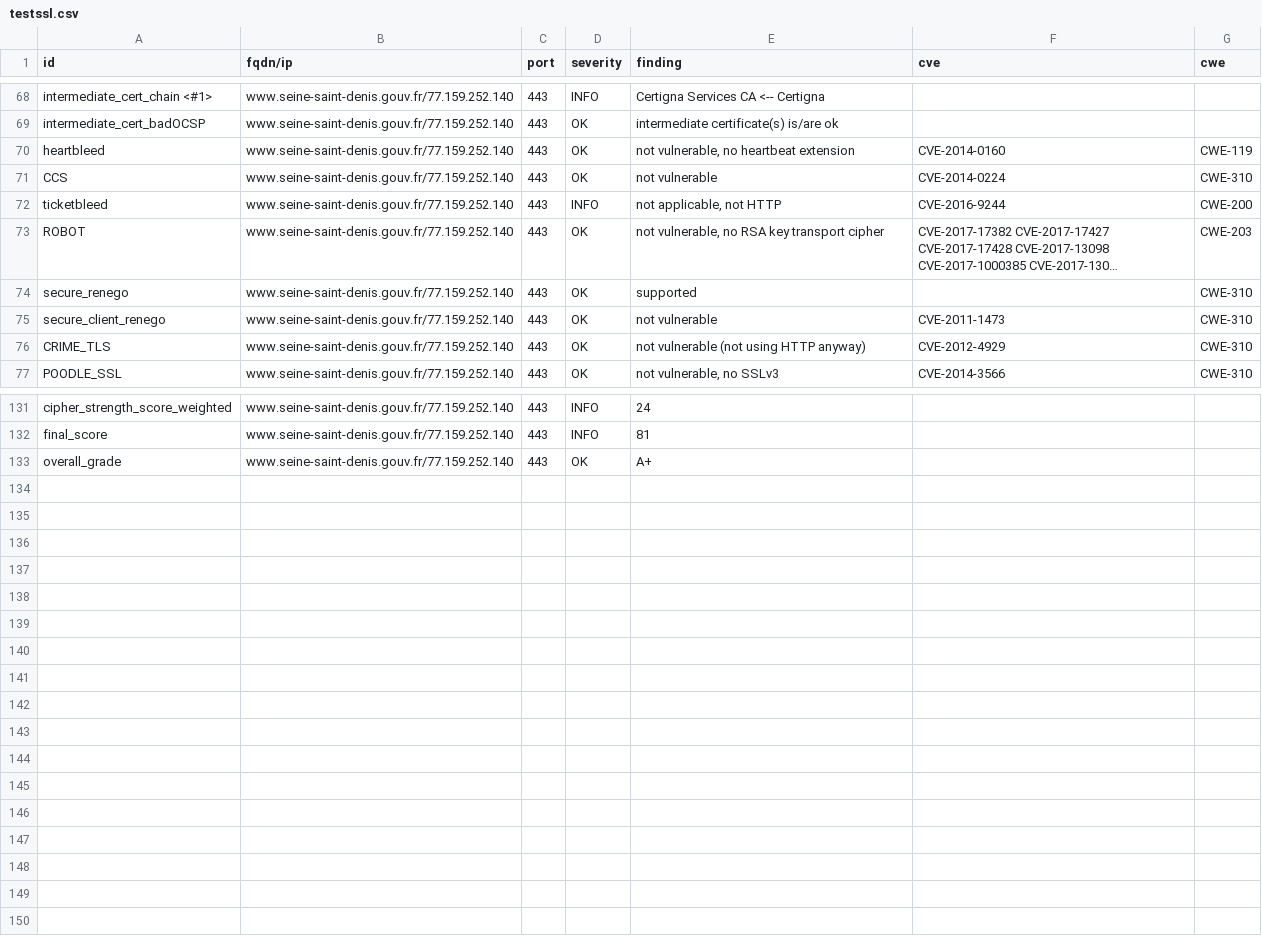
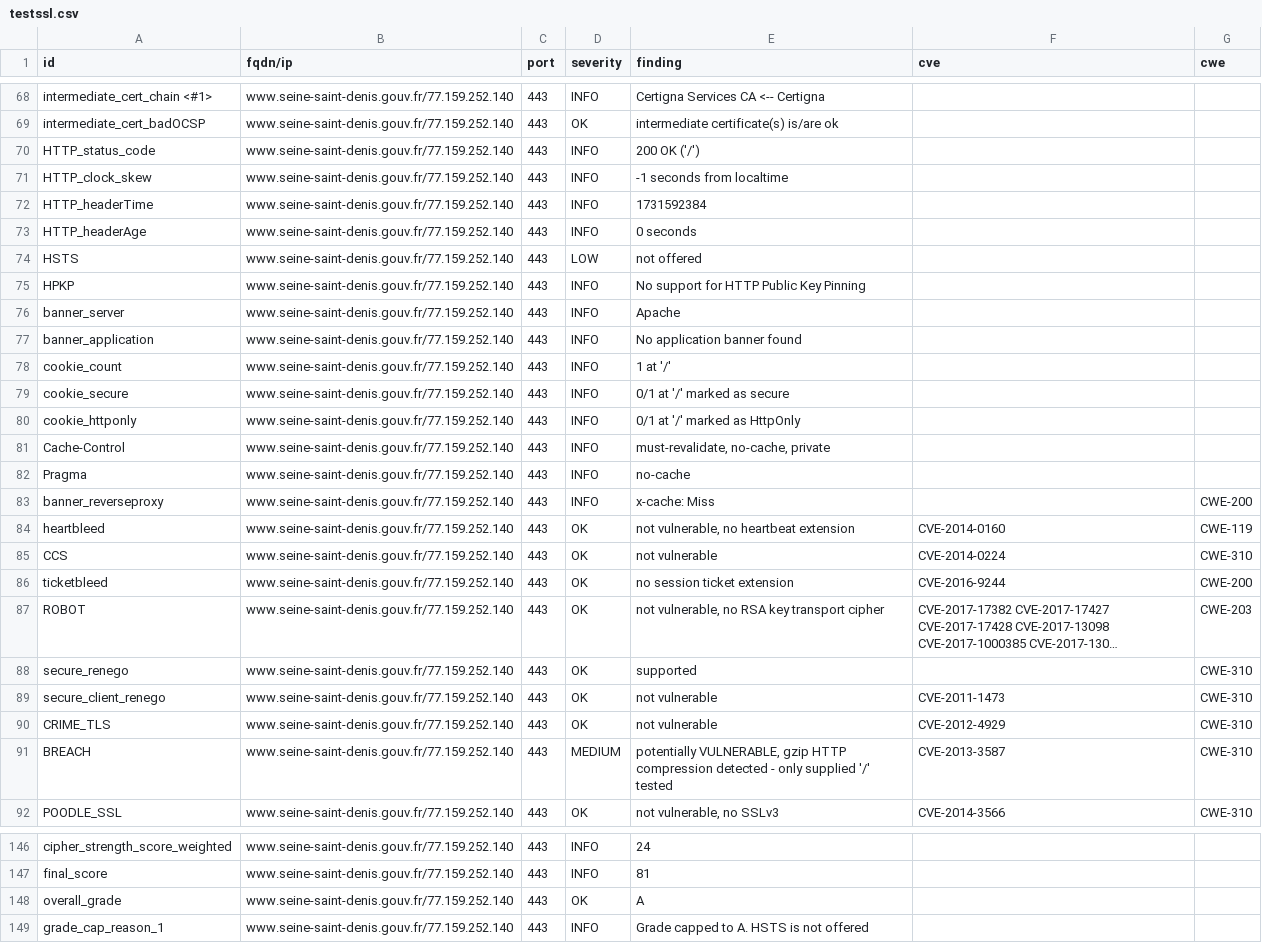
Before and after one commit to GKO-org/dashlordPrd9, a CSV file: results/aHR0cHM6Ly93d3cuc2VpbmUtc2FpbnQtZGVuaXMuZ291di5mcg==/testssl.csv, drawn as a sheet; only a part is shown, gaps mark what is left out; long unchanged cells end in …; addresses are those after the commit; the diff covers the shown part only; the diff names each change by its address in the sheet, - before the commit and + after, or states it on an @@ line.

Commit message:
update: https://www.seine-saint-denis.gouv.fr

```diff
--- a/results/aHR0cHM6Ly93d3cuc2VpbmUtc2FpbnQtZGVuaXMuZ291di5mcg==/testssl.csv
+++ b/results/aHR0cHM6Ly93d3cuc2VpbmUtc2FpbnQtZGVuaXMuZ291di5mcg==/testssl.csv
+row 70: HTTP_status_code | www.seine-saint-denis.gouv.fr/77.159.252.140 | 443 | INFO | 200 OK ('/')
+row 71: HTTP_clock_skew | www.seine-saint-denis.gouv.fr/77.159.252.140 | 443 | INFO | -1 seconds from localtime
+row 72: HTTP_headerTime | www.seine-saint-denis.gouv.fr/77.159.252.140 | 443 | INFO | 1731592384
+row 73: HTTP_headerAge | www.seine-saint-denis.gouv.fr/77.159.252.140 | 443 | INFO | 0 seconds
+row 74: HSTS | www.seine-saint-denis.gouv.fr/77.159.252.140 | 443 | LOW | not offered
+row 75: HPKP | www.seine-saint-denis.gouv.fr/77.159.252.140 | 443 | INFO | No support for HTTP Public Key Pinning
+row 76: banner_server | www.seine-saint-denis.gouv.fr/77.159.252.140 | 443 | INFO | Apache
+row 77: banner_application | www.seine-saint-denis.gouv.fr/77.159.252.140 | 443 | INFO | No application banner found
+row 78: cookie_count | www.seine-saint-denis.gouv.fr/77.159.252.140 | 443 | INFO | 1 at '/'
+row 79: cookie_secure | www.seine-saint-denis.gouv.fr/77.159.252.140 | 443 | INFO | 0/1 at '/' marked as secure
+row 80: cookie_httponly | www.seine-saint-denis.gouv.fr/77.159.252.140 | 443 | INFO | 0/1 at '/' marked as HttpOnly
+row 81: Cache-Control | www.seine-saint-denis.gouv.fr/77.159.252.140 | 443 | INFO | must-revalidate, no-cache, private
+row 82: Pragma | www.seine-saint-denis.gouv.fr/77.159.252.140 | 443 | INFO | no-cache
+row 83: banner_reverseproxy | www.seine-saint-denis.gouv.fr/77.159.252.140 | 443 | INFO | x-cache: Miss |  | CWE-200
-D86 (severity): INFO
+D86 (severity): OK
-E86 (finding): not applicable, not HTTP
+E86 (finding): no session ticket extension
-E90 (finding): not vulnerable (not using HTTP anyway)
+E90 (finding): not vulnerable
+row 91: BREACH | www.seine-saint-denis.gouv.fr/77.159.252.140 | 443 | MEDIUM | potentially VULNERABLE, gzip HTTP compression detected - only supplied '/' tested | CVE-2013-3587 | CWE-310
-E148 (finding): A+
+E148 (finding): A
+row 149: grade_cap_reason_1 | www.seine-saint-denis.gouv.fr/77.159.252.140 | 443 | INFO | Grade capped to A. HSTS is not offered
```
Also changed, not shown: 13 edited cells elsewhere in this file, 12 other files.
